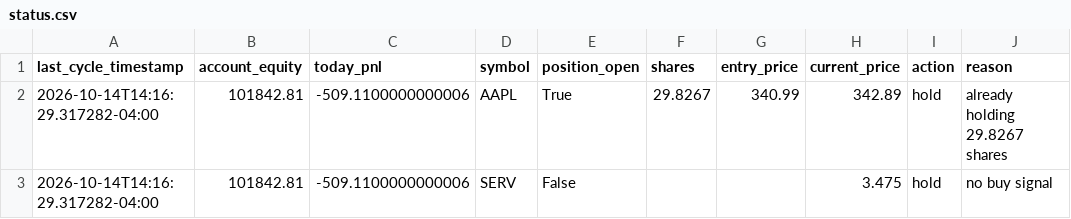
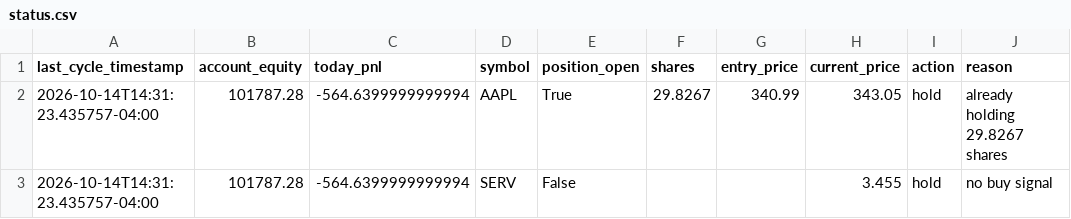
Before and after one commit to SinbadTheExplorer/graywind, a CSV file: dashboard-data/status.csv, drawn as a sheet.

```diff
--- a/dashboard-data/status.csv
+++ b/dashboard-data/status.csv
@@ -1,3 +1,3 @@
 last_cycle_timestamp,account_equity,today_pnl,symbol,position_open,shares,entry_price,current_price,action,reason
-2026-10-14T14:16:29.317282-04:00,101842.81,-509.1100000000006,AAPL,True,29.8267,340.99,342.89,hold,already holding 29.8267 shares
-2026-10-14T14:16:29.317282-04:00,101842.81,-509.1100000000006,SERV,False,,,3.475,hold,no buy signal
+2026-10-14T14:31:23.435757-04:00,101787.28,-564.6399999999994,AAPL,True,29.8267,340.99,343.05,hold,already holding 29.8267 shares
+2026-10-14T14:31:23.435757-04:00,101787.28,-564.6399999999994,SERV,False,,,3.455,hold,no buy signal
```
Also changed, not shown: dashboard-data/equity_curve.csv, state/decision_log.csv, 1 other file.
